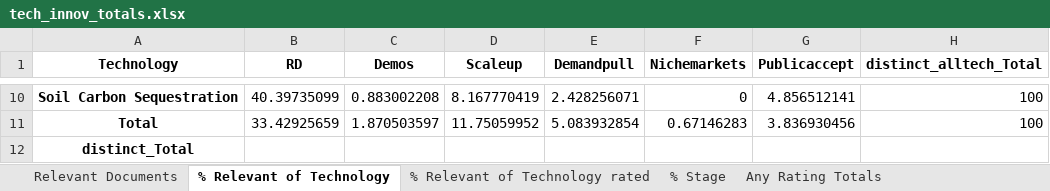
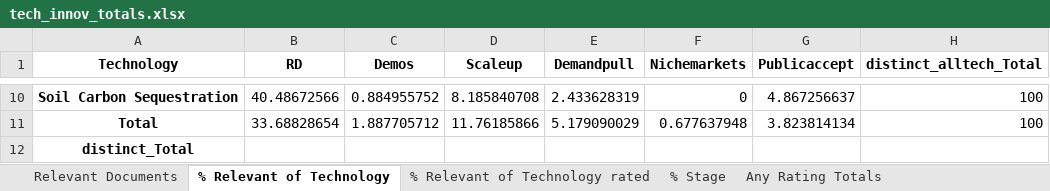
Before and after one commit to mcc-apsis/NETs-review, an Excel workbook: tables/tech_innov_totals.xlsx, sheet % Relevant of Technology, drawn as a sheet; only a part is shown, gaps mark what is left out; values as stored, in another font and other column widths than the file's, no borders; the diff covers the shown part only; the diff names each change by its address in the sheet, - before the commit and + after, or states it on an @@ line.

```diff
--- a/tables/tech_innov_totals.xlsx (sheet % Relevant of Technology)
+++ b/tables/tech_innov_totals.xlsx (sheet % Relevant of Technology)
-B10 (RD): 40.39735099
+B10 (RD): 40.48672566
-C10 (Demos): 0.883002208
+C10 (Demos): 0.884955752
-D10 (Scaleup): 8.167770419
+D10 (Scaleup): 8.185840708
-E10 (Demandpull): 2.428256071
+E10 (Demandpull): 2.433628319
-G10 (Publicaccept): 4.856512141
+G10 (Publicaccept): 4.867256637
-B11 (RD): 33.42925659
+B11 (RD): 33.68828654
-C11 (Demos): 1.870503597
+C11 (Demos): 1.887705712
-D11 (Scaleup): 11.75059952
+D11 (Scaleup): 11.76185866
-E11 (Demandpull): 5.083932854
+E11 (Demandpull): 5.179090029
-F11 (Nichemarkets): 0.67146283
+F11 (Nichemarkets): 0.677637948
-G11 (Publicaccept): 3.836930456
+G11 (Publicaccept): 3.823814134
```
Also changed, not shown: 1 added row, 1 removed row and 29 edited cells elsewhere in this sheet, sheet Relevant Documents, sheet Any Rating Totals, sheet % Relevant of Technology rated, sheet % Stage, 8 other files.
